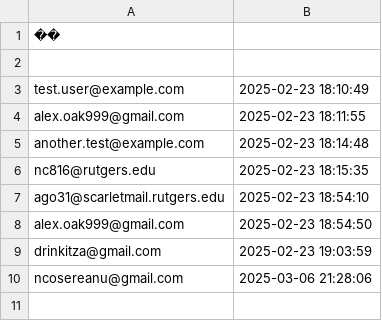
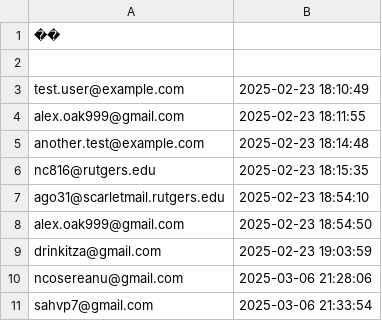
Before and after one commit to drinkitza/drinkitza, a CSV file: emails/waitlist.csv, drawn as a sheet.

Commit message:
Add email: sahvp7@gmail.com

```diff
--- a/emails/waitlist.csv
+++ b/emails/waitlist.csv
@@ -10 +10,2 @@ drinkitza@gmail.com,2025-02-23 19:03:59
 ncosereanu@gmail.com,2025-03-06 21:28:06
+sahvp7@gmail.com,2025-03-06 21:33:54
```
